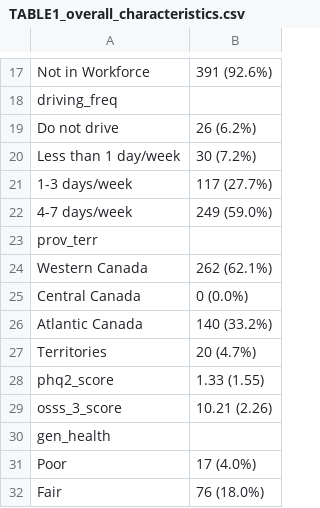
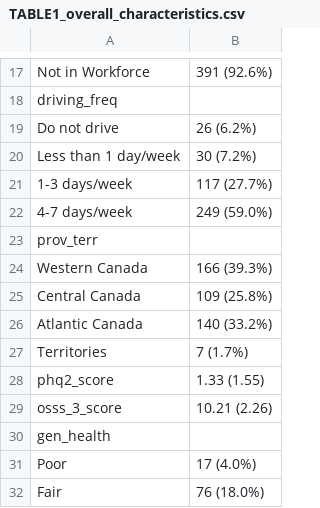
Before and after one commit to POCouture64/FINAL, a CSV file: TABLE1_overall_characteristics.csv, drawn as a sheet; only a part is shown, gaps mark what is left out; the diff covers the shown part only.

```diff
--- a/TABLE1_overall_characteristics.csv
+++ b/TABLE1_overall_characteristics.csv
@@ -23,6 +23,6 @@
 "prov_terr",""
-"    Western Canada","262 (62.1%)"
-"    Central Canada","0 (0.0%)"
+"    Western Canada","166 (39.3%)"
+"    Central Canada","109 (25.8%)"
 "    Atlantic Canada","140 (33.2%)"
-"    Territories","20 (4.7%)"
+"    Territories","7 (1.7%)"
 "phq2_score","1.33 (1.55)"
```
Also changed, not shown: 20 added rows and 4 edited cells elsewhere in this file, TABLE2_effect_sizes_all_variables.csv, TABLE2_publication_ready_with_FDR.csv, 3 other files.
